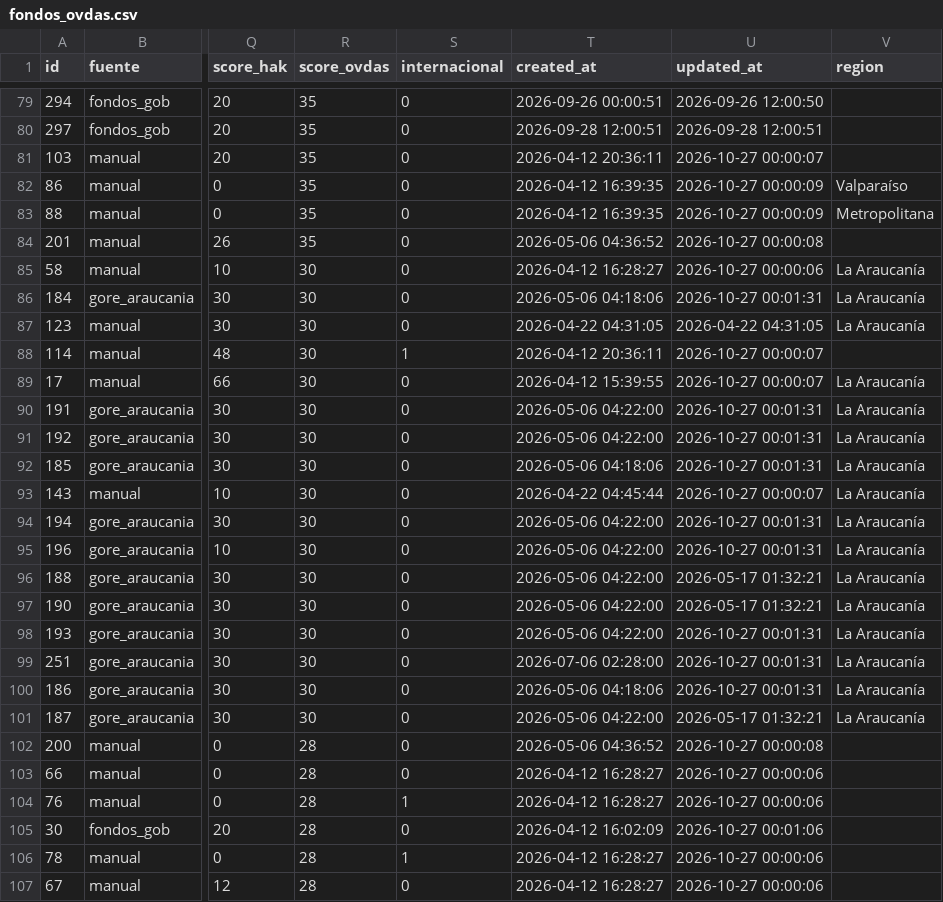
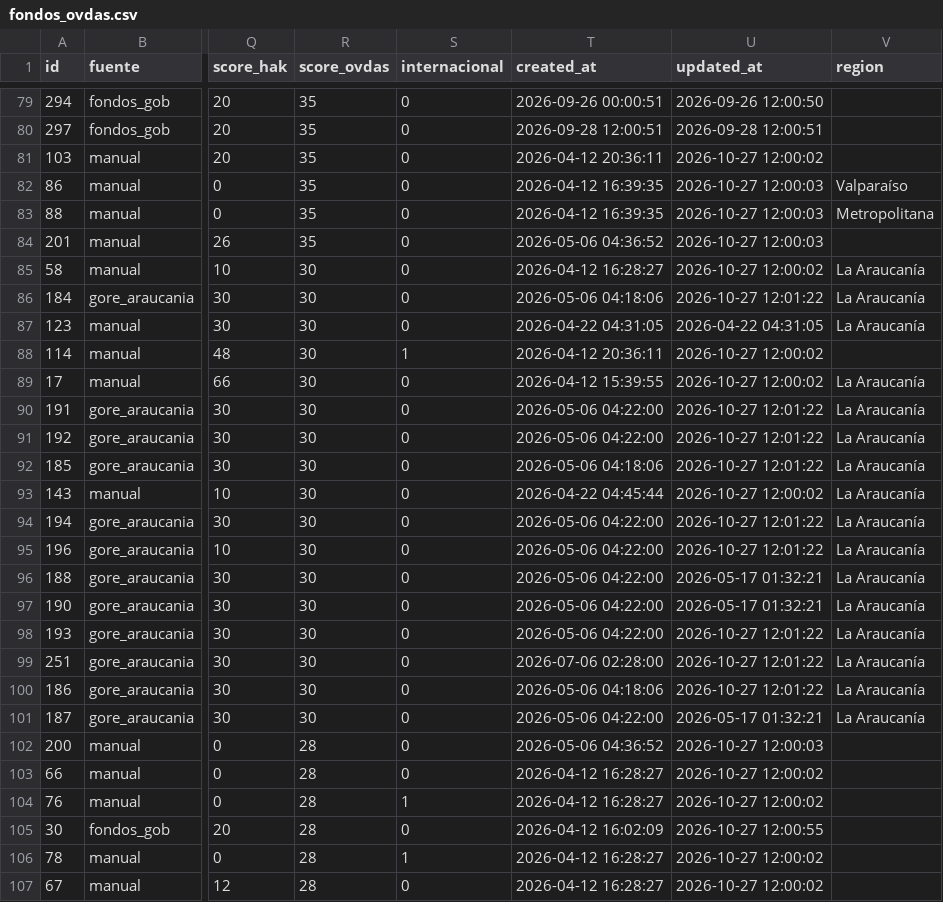
Before and after one commit to MendozaVolcanic/ovdas-fondos, a CSV file: data/fondos_ovdas.csv, drawn as a sheet; only a part is shown, gaps mark what is left out; the diff covers the shown part only; the diff names each change by its address in the sheet, - before the commit and + after, or states it on an @@ line.

Commit message:
datos: actualizar fondos OVDAS (2026-10-27 09:01)

```diff
--- a/data/fondos_ovdas.csv
+++ b/data/fondos_ovdas.csv
-U81 (updated_at): 2026-10-27 00:00:07
+U81 (updated_at): 2026-10-27 12:00:02
-U82:U83 (updated_at): 2026-10-27 00:00:09
+U82:U83 (updated_at): 2026-10-27 12:00:03
-U84 (updated_at): 2026-10-27 00:00:08
+U84 (updated_at): 2026-10-27 12:00:03
-U85 (updated_at): 2026-10-27 00:00:06
+U85 (updated_at): 2026-10-27 12:00:02
-U86 (updated_at): 2026-10-27 00:01:31
+U86 (updated_at): 2026-10-27 12:01:22
-U88:U89 (updated_at): 2026-10-27 00:00:07
+U88:U89 (updated_at): 2026-10-27 12:00:02
-U90:U92 (updated_at): 2026-10-27 00:01:31
+U90:U92 (updated_at): 2026-10-27 12:01:22
-U93 (updated_at): 2026-10-27 00:00:07
+U93 (updated_at): 2026-10-27 12:00:02
-U94:U95 (updated_at): 2026-10-27 00:01:31
+U94:U95 (updated_at): 2026-10-27 12:01:22
-U98:U100 (updated_at): 2026-10-27 00:01:31
+U98:U100 (updated_at): 2026-10-27 12:01:22
-U102 (updated_at): 2026-10-27 00:00:08
+U102 (updated_at): 2026-10-27 12:00:03
-U103:U104 (updated_at): 2026-10-27 00:00:06
+U103:U104 (updated_at): 2026-10-27 12:00:02
-U105 (updated_at): 2026-10-27 00:01:06
+U105 (updated_at): 2026-10-27 12:00:55
-U106:U107 (updated_at): 2026-10-27 00:00:06
+U106:U107 (updated_at): 2026-10-27 12:00:02
```
Also changed, not shown: 148 edited cells elsewhere in this file.
